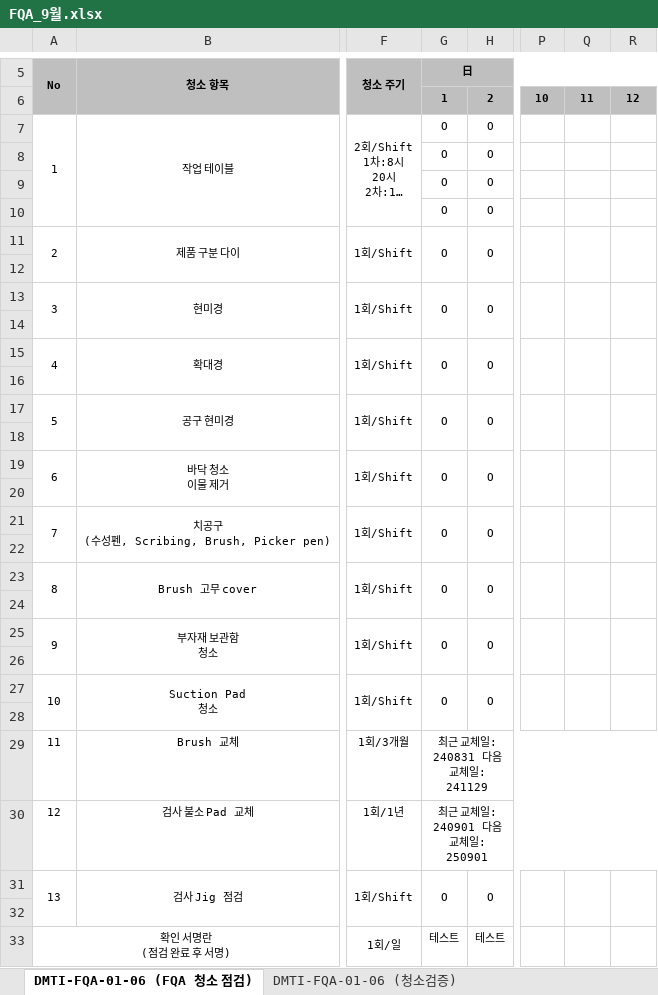
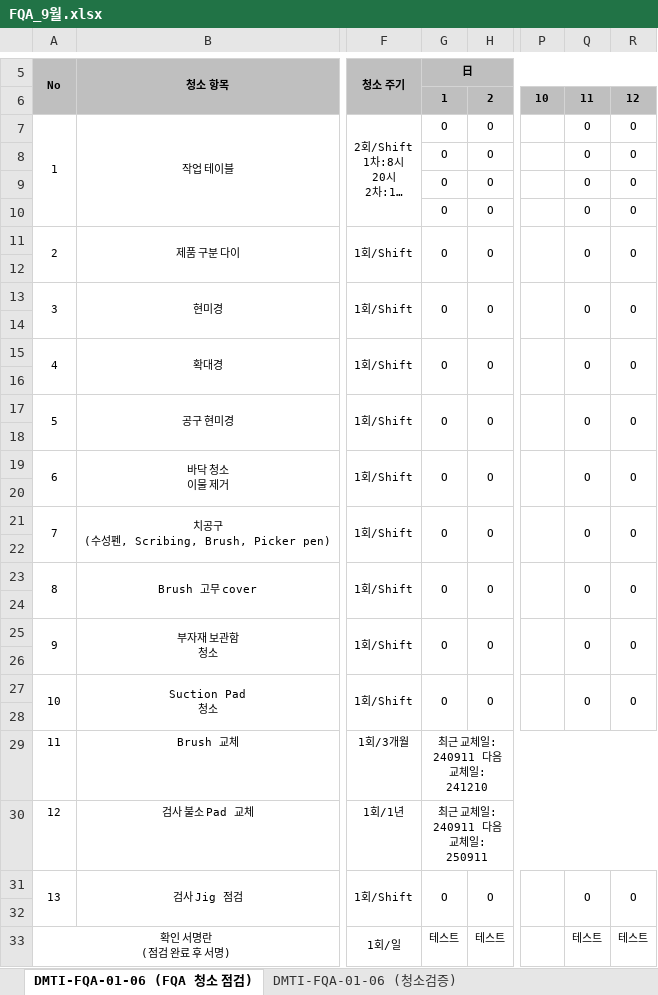
Before and after one commit to hctaehoon/checkSheetApp, an Excel workbook: excel/fqa/A/FQA_9월.xlsx, sheet DMTI-FQA-01-06 (FQA 청소 점검), drawn as a sheet; only a part is shown, gaps mark what is left out; long unchanged cells end in …; values as stored, in another font and other column widths than the file's, no borders; the diff covers the shown part only; the diff names each change by its address in the sheet, - before the commit and + after, or states it on an @@ line.

```diff
--- a/excel/fqa/A/FQA_9월.xlsx (sheet DMTI-FQA-01-06 (FQA 청소 점검))
+++ b/excel/fqa/A/FQA_9월.xlsx (sheet DMTI-FQA-01-06 (FQA 청소 점검))
-Q7:Q11: (empty)
+Q7:Q11: O
-R7:R11: (empty)
+R7:R11: O
-Q13: (empty)
+Q13: O
-R13: (empty)
+R13: O
-Q15: (empty)
+Q15: O
-R15: (empty)
+R15: O
-Q17: (empty)
+Q17: O
-R17: (empty)
+R17: O
-Q19: (empty)
+Q19: O
-R19: (empty)
+R19: O
-Q21: (empty)
+Q21: O
-R21: (empty)
+R21: O
-Q23: (empty)
+Q23: O
-R23: (empty)
+R23: O
-Q25: (empty)
+Q25: O
-R25: (empty)
+R25: O
-Q27: (empty)
+Q27: O
-R27: (empty)
+R27: O
-G29 (日): 최근 교체일: 240831 다음 교체일: 241129
+G29 (日): 최근 교체일: 240911 다음 교체일: 241210
-G30 (日): 최근 교체일: 240901 다음 교체일: 250901
+G30 (日): 최근 교체일: 240911 다음 교체일: 250911
-Q31: (empty)
+Q31: O
-R31: (empty)
+R31: O
-Q33: (empty)
+Q33: 테스트
-R33: (empty)
+R33: 테스트
```
Also changed, not shown: 2 edited cells elsewhere in this sheet, sheet DMTI-FQA-01-06 (청소검증), excel/fvi/A/FVI_9월.xlsx, 18 other files.
